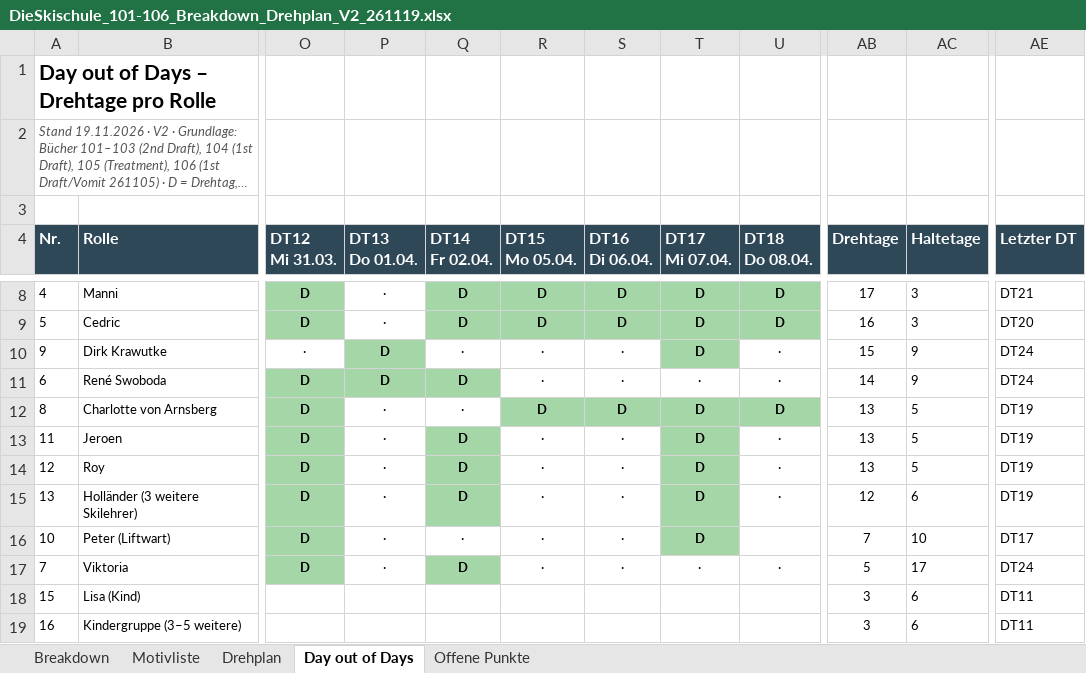
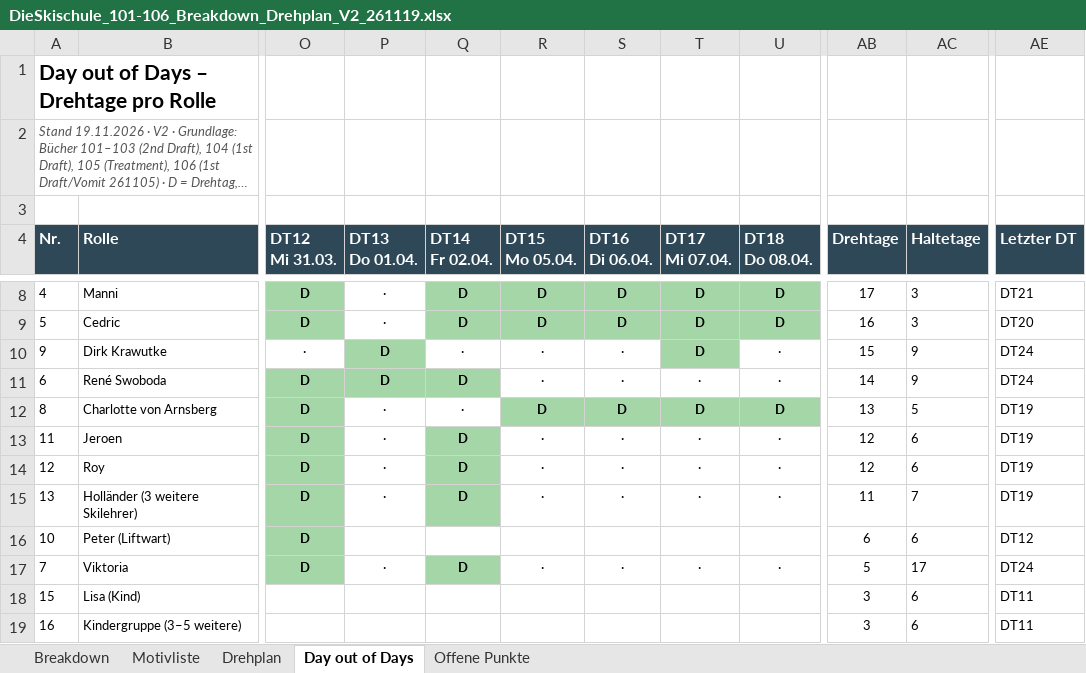
Before and after one commit to eimlord/Skischule, an Excel workbook: Drehplanung/DieSkischule_101-106_Breakdown_Drehplan_V2_261119.xlsx, sheet Day out of Days, drawn as a sheet; only a part is shown, gaps mark what is left out; long unchanged cells end in …; values as stored, in another font and other column widths than the file's, no borders; the diff names each change by its address in the sheet, - before the commit and + after, or states it on an @@ line.

```diff
--- a/Drehplanung/DieSkischule_101-106_Breakdown_Drehplan_V2_261119.xlsx (sheet Day out of Days)
+++ b/Drehplanung/DieSkischule_101-106_Breakdown_Drehplan_V2_261119.xlsx (sheet Day out of Days)
-T13:T15 (DT17 Mi 07.04.): D
+T13:T15 (DT17 Mi 07.04.): ·
-T13:T16 fill: #A5D6A7
+T13:T16 fill: none
-T13:T15 bold: on
+T13:T15 bold: off
-AB13:AB14 (Drehtage): 13
+AB13:AB14 (Drehtage): 12
-AC13:AC14 (Haltetage): 5
+AC13:AC14 (Haltetage): 6
-AB15 (Drehtage): 12
+AB15 (Drehtage): 11
-AC15 (Haltetage): 6
+AC15 (Haltetage): 7
-P16 (DT13 Do 01.04.): ·
+P16 (DT13 Do 01.04.): (empty)
-Q16 (DT14 Fr 02.04.): ·
+Q16 (DT14 Fr 02.04.): (empty)
-R16 (DT15 Mo 05.04.): ·
+R16 (DT15 Mo 05.04.): (empty)
-S16 (DT16 Di 06.04.): ·
+S16 (DT16 Di 06.04.): (empty)
-T16 (DT17 Mi 07.04.): D
+T16 (DT17 Mi 07.04.): (empty)
-AB16 (Drehtage): 7
+AB16 (Drehtage): 6
-AC16 (Haltetage): 10
+AC16 (Haltetage): 6
-AE16 (Letzter DT): DT17
+AE16 (Letzter DT): DT12
```
Also changed, not shown: sheet Breakdown, sheet Drehplan, sheet Offene Punkte, 1 other file.
